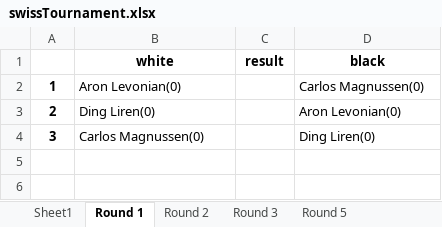
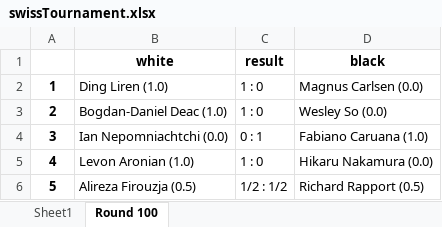
Before and after one commit to StefanDan8/SwissTournamentEngine, an Excel workbook: data/swissTournament.xlsx, sheet Round 100, drawn as a sheet; values as stored, in another font and other column widths than the file's, no borders; the diff names each change by its address in the sheet, - before the commit and + after, or states it on an @@ line.

```diff
--- a/data/swissTournament.xlsx (sheet Round 100)
+++ b/data/swissTournament.xlsx (sheet Round 100)
-sheet tab: Round 1
+sheet tab: Round 100
-sheet tab: Round 2
-sheet tab: Round 3
-sheet tab: Round 5
-B2 (white): Aron Levonian(0)
+B2 (white): Ding Liren (1.0)
-C2:C3 (result): (empty)
+C2:C3 (result): 1 : 0
-D2 (black): Carlos Magnussen(0)
+D2 (black): Magnus Carlsen (0.0)
-B3 (white): Ding Liren(0)
+B3 (white): Bogdan-Daniel Deac (1.0)
-D3 (black): Aron Levonian(0)
+D3 (black): Wesley So (0.0)
-B4 (white): Carlos Magnussen(0)
+B4 (white): Ian Nepomniachtchi (0.0)
-C4 (result): (empty)
+C4 (result): 0 : 1
-D4 (black): Ding Liren(0)
+D4 (black): Fabiano Caruana (1.0)
+row 5: 4 | Levon Aronian (1.0) | 1 : 0 | Hikaru Nakamura (0.0)
+row 6: 5 | Alireza Firouzja (0.5) | 1/2 : 1/2 | Richard Rapport (0.5)
```
Also changed, not shown: 3 other files.
